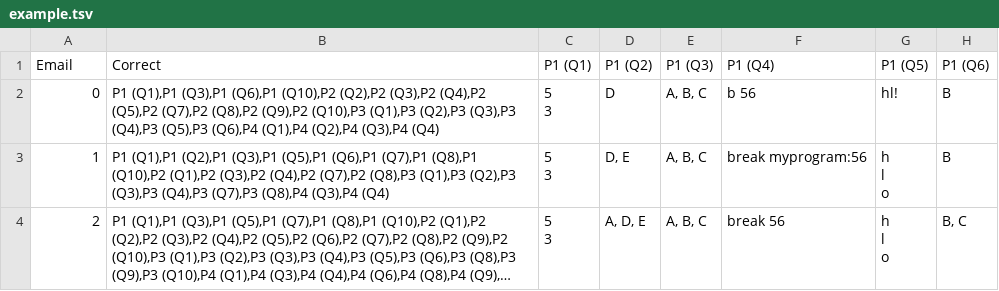
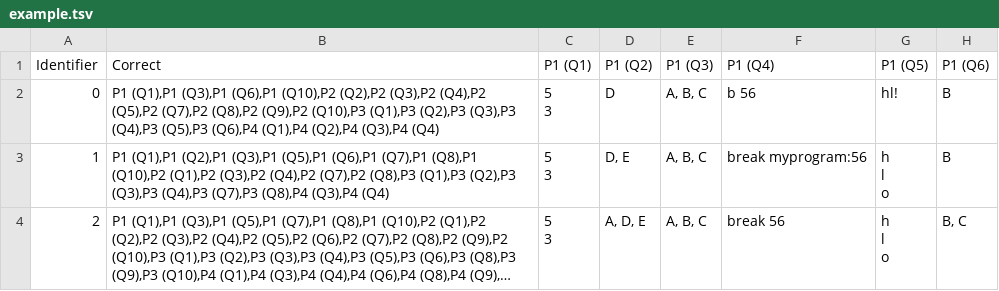
Before and after one commit to niemasd/MESS, a TSV file: example.tsv, drawn as a sheet; only a part is shown; long unchanged cells end in …; the diff names each change by its address in the sheet, - before the commit and + after, or states it on an @@ line.

Commit message:
Renamed left column of example file

```diff
--- a/example.tsv
+++ b/example.tsv
-A1: Email
+A1: Identifier
```
